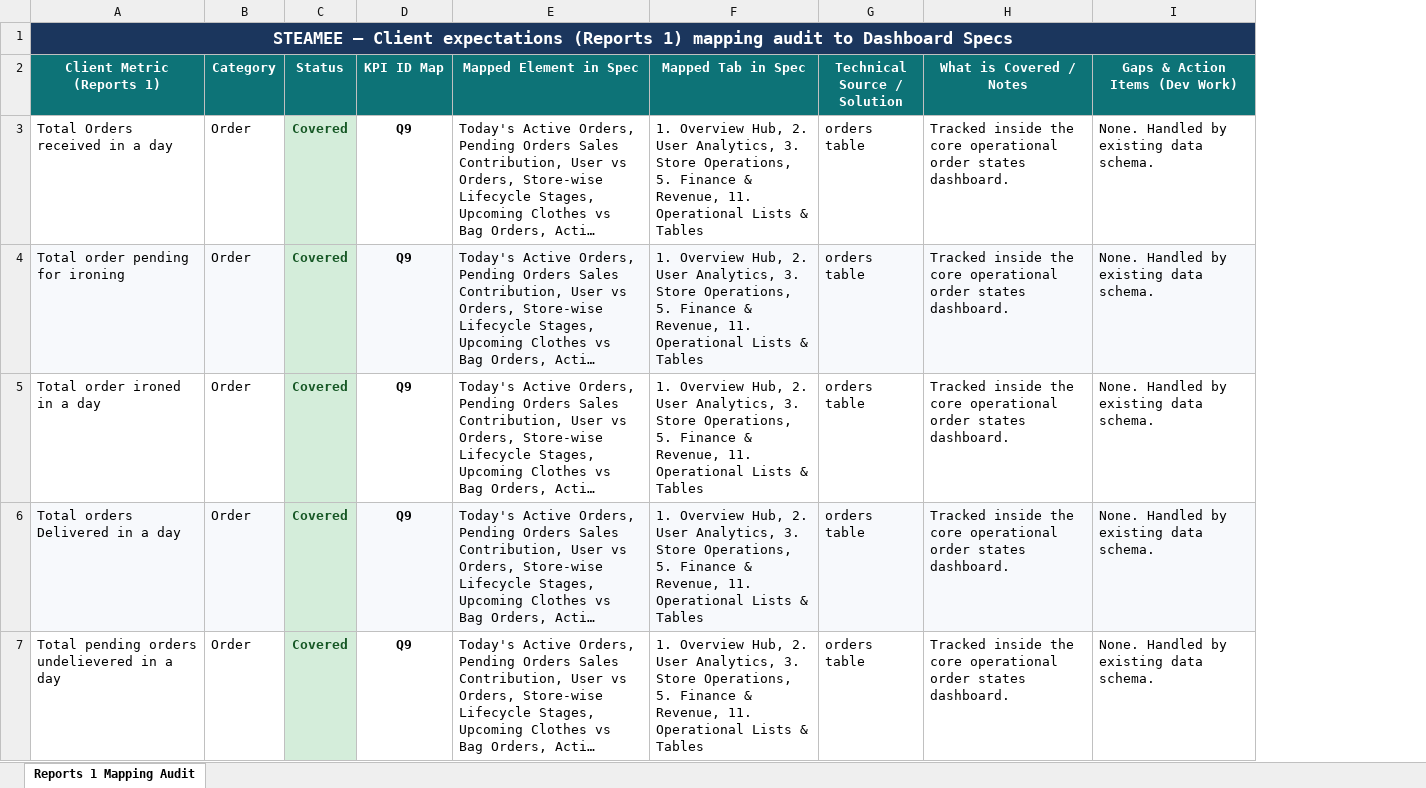
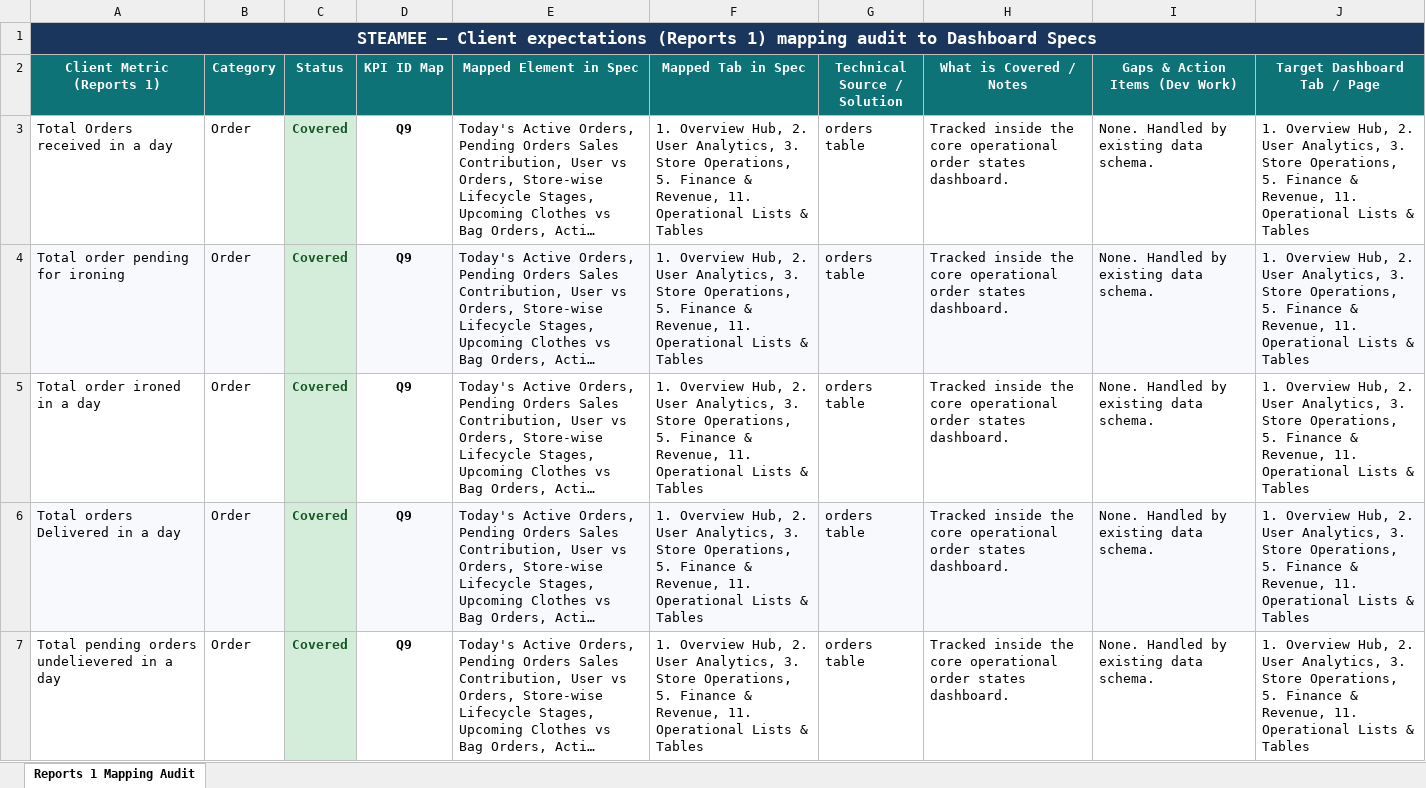
Before and after one commit to Vicky-57/steame, an Excel workbook: STEAMEE_Reports_Mapping_Audit.xlsx, sheet Reports 1 Mapping Audit, drawn as a sheet; only a part is shown; long unchanged cells end in …; values as stored, in another font and other column widths than the file's, no borders; the diff names each change by its address in the sheet, - before the commit and + after, or states it on an @@ line.

Commit message:
Update mapping audit sheet to add Target Dashboard Tab/Page column

```diff
--- a/STEAMEE_Reports_Mapping_Audit.xlsx (sheet Reports 1 Mapping Audit)
+++ b/STEAMEE_Reports_Mapping_Audit.xlsx (sheet Reports 1 Mapping Audit)
+column J (Target Dashboard Tab / Page), rows 3-7: all 1. Overview Hub, 2. User Analytics, 3. Store Operations, 5. Finance & Revenue, 11. Operational Lists & Tables
```
Also changed, not shown: 1 other file.
